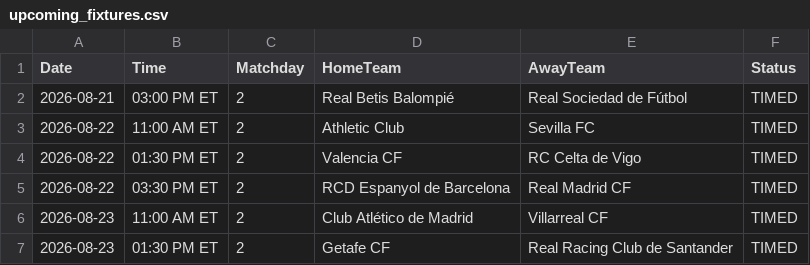
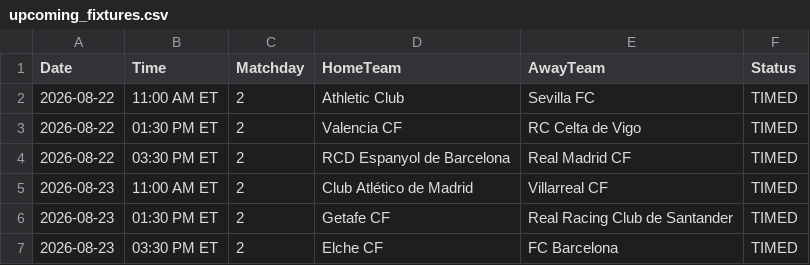
Before and after one commit to gmalbert/la-liga, a CSV file: data_files/upcoming_fixtures.csv, drawn as a sheet; only a part is shown; the shorter side is filled out with more unchanged rows; the diff names each change by its address in the sheet, - before the commit and + after, or states it on an @@ line.

```diff
--- a/data_files/upcoming_fixtures.csv
+++ b/data_files/upcoming_fixtures.csv
-row 2: 2026-08-21 | 03:00 PM ET | 2 | Real Betis Balompié | Real Sociedad de Fútbol | TIMED
```
Also changed, not shown: data_files/raw/match_weather.csv, data_files/raw/odds.csv, 3 other files.
